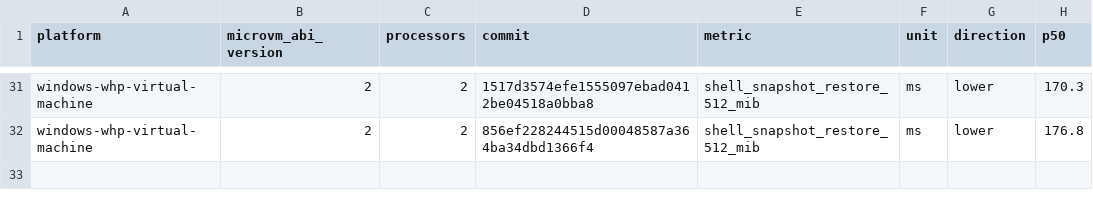
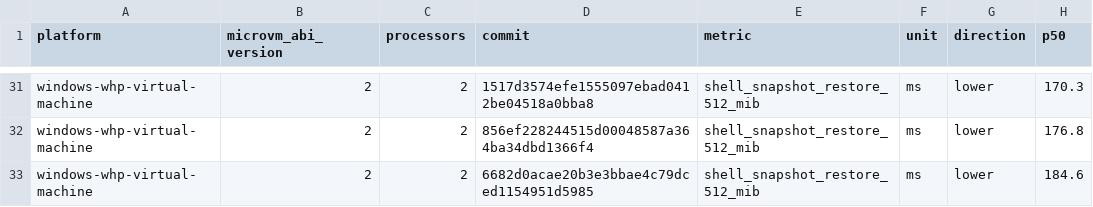
Before and after one commit to microsoft/nvx, a CSV file: data/windows-whp-virtual-machine-microvm-v2-2vcpu.csv, drawn as a sheet; only a part is shown, gaps mark what is left out; the diff names each change by its address in the sheet, - before the commit and + after, or states it on an @@ line.

```diff
--- a/data/windows-whp-virtual-machine-microvm-v2-2vcpu.csv
+++ b/data/windows-whp-virtual-machine-microvm-v2-2vcpu.csv
+row 33: windows-whp-virtual-machine | 2 | 2 | 6682d0acae20b3e3bbae4c79dced1154951d5985 | shell_snapshot_restore_512_mib | ms | lower | 184.6
```
Also changed, not shown: data/linux-kvm-virtual-machine-microvm-v2-1vcpu.csv, data/linux-mshv-virtual-machine-microvm-v2-1vcpu.csv, 9 other files.
